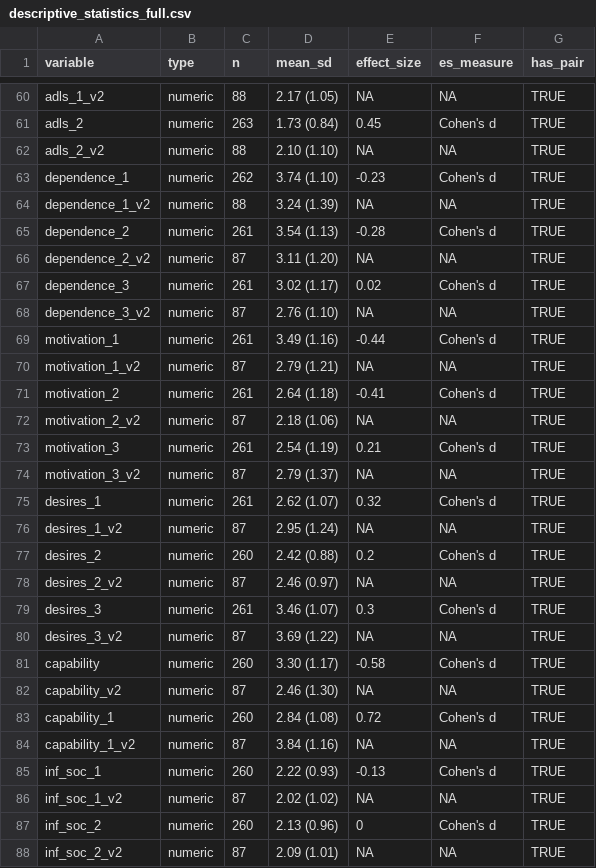
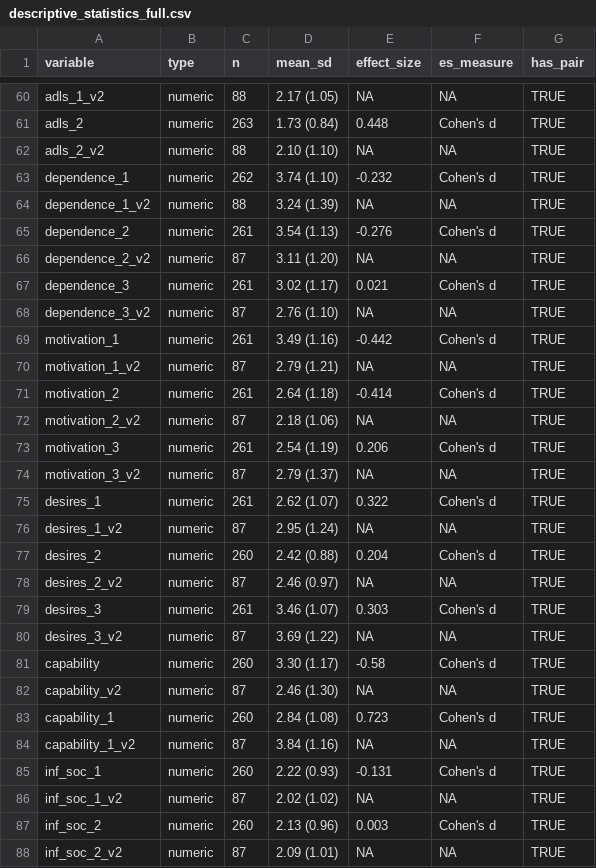
Before and after one commit to POCouture64/Thesis, a CSV file: descriptive_statistics_full.csv, drawn as a sheet; only a part is shown, gaps mark what is left out; the diff covers the shown part only.

```diff
--- a/descriptive_statistics_full.csv
+++ b/descriptive_statistics_full.csv
@@ -60,21 +60,21 @@
 "adls_1_v2","numeric",88,"2.17 (1.05)",NA,NA,TRUE
-"adls_2","numeric",263,"1.73 (0.84)",0.45,"Cohen's d",TRUE
+"adls_2","numeric",263,"1.73 (0.84)",0.448,"Cohen's d",TRUE
 "adls_2_v2","numeric",88,"2.10 (1.10)",NA,NA,TRUE
-"dependence_1","numeric",262,"3.74 (1.10)",-0.23,"Cohen's d",TRUE
+"dependence_1","numeric",262,"3.74 (1.10)",-0.232,"Cohen's d",TRUE
 "dependence_1_v2","numeric",88,"3.24 (1.39)",NA,NA,TRUE
-"dependence_2","numeric",261,"3.54 (1.13)",-0.28,"Cohen's d",TRUE
+"dependence_2","numeric",261,"3.54 (1.13)",-0.276,"Cohen's d",TRUE
 "dependence_2_v2","numeric",87,"3.11 (1.20)",NA,NA,TRUE
-"dependence_3","numeric",261,"3.02 (1.17)",0.02,"Cohen's d",TRUE
+"dependence_3","numeric",261,"3.02 (1.17)",0.021,"Cohen's d",TRUE
 "dependence_3_v2","numeric",87,"2.76 (1.10)",NA,NA,TRUE
-"motivation_1","numeric",261,"3.49 (1.16)",-0.44,"Cohen's d",TRUE
+"motivation_1","numeric",261,"3.49 (1.16)",-0.442,"Cohen's d",TRUE
 "motivation_1_v2","numeric",87,"2.79 (1.21)",NA,NA,TRUE
-"motivation_2","numeric",261,"2.64 (1.18)",-0.41,"Cohen's d",TRUE
+"motivation_2","numeric",261,"2.64 (1.18)",-0.414,"Cohen's d",TRUE
 "motivation_2_v2","numeric",87,"2.18 (1.06)",NA,NA,TRUE
-"motivation_3","numeric",261,"2.54 (1.19)",0.21,"Cohen's d",TRUE
+"motivation_3","numeric",261,"2.54 (1.19)",0.206,"Cohen's d",TRUE
 "motivation_3_v2","numeric",87,"2.79 (1.37)",NA,NA,TRUE
-"desires_1","numeric",261,"2.62 (1.07)",0.32,"Cohen's d",TRUE
+"desires_1","numeric",261,"2.62 (1.07)",0.322,"Cohen's d",TRUE
 "desires_1_v2","numeric",87,"2.95 (1.24)",NA,NA,TRUE
-"desires_2","numeric",260,"2.42 (0.88)",0.2,"Cohen's d",TRUE
+"desires_2","numeric",260,"2.42 (0.88)",0.204,"Cohen's d",TRUE
 "desires_2_v2","numeric",87,"2.46 (0.97)",NA,NA,TRUE
-"desires_3","numeric",261,"3.46 (1.07)",0.3,"Cohen's d",TRUE
+"desires_3","numeric",261,"3.46 (1.07)",0.303,"Cohen's d",TRUE
 "desires_3_v2","numeric",87,"3.69 (1.22)",NA,NA,TRUE
@@ -82,7 +82,7 @@
 "capability_v2","numeric",87,"2.46 (1.30)",NA,NA,TRUE
-"capability_1","numeric",260,"2.84 (1.08)",0.72,"Cohen's d",TRUE
+"capability_1","numeric",260,"2.84 (1.08)",0.723,"Cohen's d",TRUE
 "capability_1_v2","numeric",87,"3.84 (1.16)",NA,NA,TRUE
-"inf_soc_1","numeric",260,"2.22 (0.93)",-0.13,"Cohen's d",TRUE
+"inf_soc_1","numeric",260,"2.22 (0.93)",-0.131,"Cohen's d",TRUE
 "inf_soc_1_v2","numeric",87,"2.02 (1.02)",NA,NA,TRUE
-"inf_soc_2","numeric",260,"2.13 (0.96)",0,"Cohen's d",TRUE
+"inf_soc_2","numeric",260,"2.13 (0.96)",0.003,"Cohen's d",TRUE
 "inf_soc_2_v2","numeric",87,"2.09 (1.01)",NA,NA,TRUE
```
Also changed, not shown: 39 edited cells elsewhere in this file.
